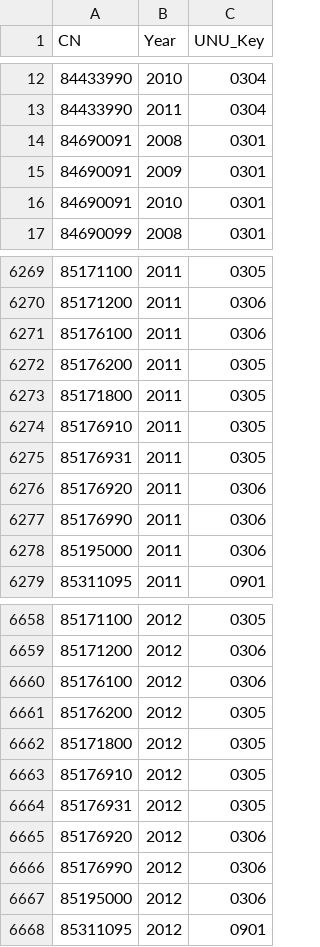
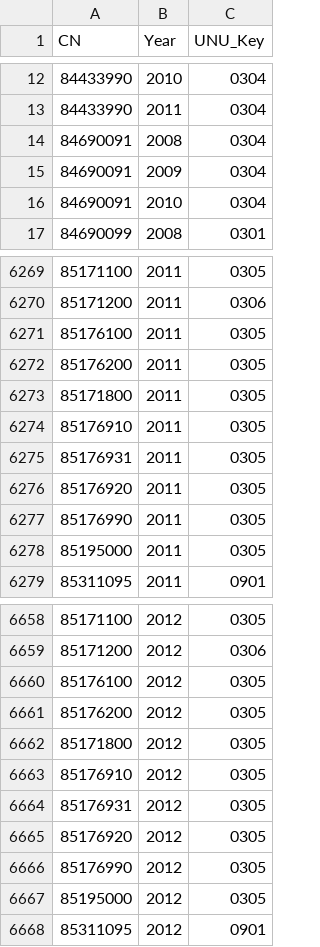
Before and after one commit to Statistics-Netherlands/ewaste, a CSV file: data/htbl_CN_Match_Key.csv, drawn as a sheet; only a part is shown, gaps mark what is left out; the diff covers the shown part only.

```diff
--- a/data/htbl_CN_Match_Key.csv
+++ b/data/htbl_CN_Match_Key.csv
@@ -13,5 +13,5 @@
 "84433990","2011","0304"
-"84690091","2008","0301"
-"84690091","2009","0301"
-"84690091","2010","0301"
+"84690091","2008","0304"
+"84690091","2009","0304"
+"84690091","2010","0304"
 "84690099","2008","0301"
@@ -6270,3 +6270,3 @@
 "85171200","2011","0306"
-"85176100","2011","0306"
+"85176100","2011","0305"
 "85176200","2011","0305"
@@ -6275,5 +6275,5 @@
 "85176931","2011","0305"
-"85176920","2011","0306"
-"85176990","2011","0306"
-"85195000","2011","0306"
+"85176920","2011","0305"
+"85176990","2011","0305"
+"85195000","2011","0305"
 "85311095","2011","0901"
@@ -6659,3 +6659,3 @@
 "85171200","2012","0306"
-"85176100","2012","0306"
+"85176100","2012","0305"
 "85176200","2012","0305"
@@ -6664,5 +6664,5 @@
 "85176931","2012","0305"
-"85176920","2012","0306"
-"85176990","2012","0306"
-"85195000","2012","0306"
+"85176920","2012","0305"
+"85176990","2012","0305"
+"85195000","2012","0305"
 "85311095","2012","0901"
```
Also changed, not shown: 51 edited cells elsewhere in this file, data/htbl_PCC_Match_Key.csv, data/solar_panel_data.csv, 30 other files.
